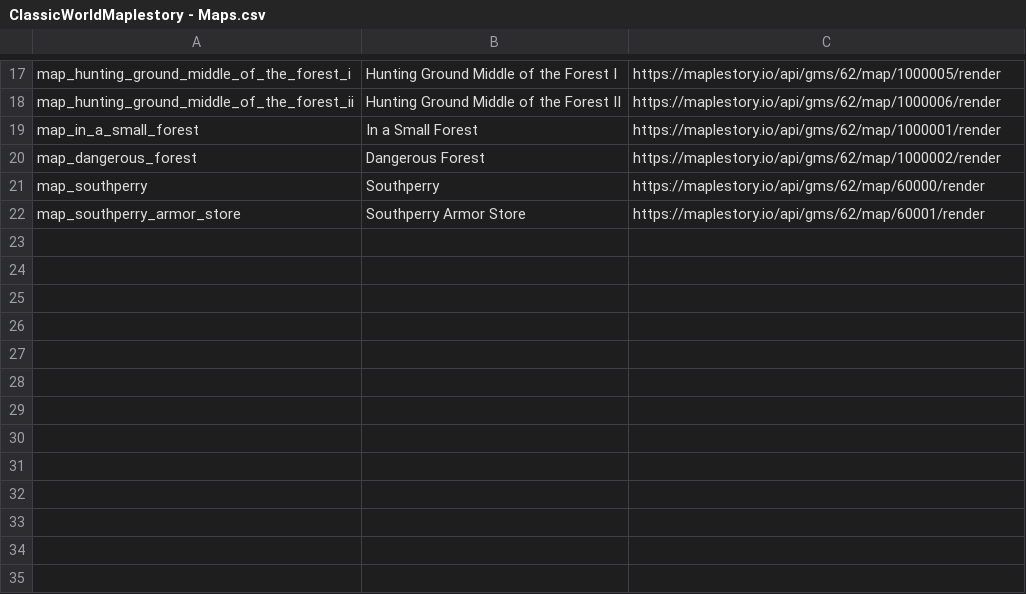
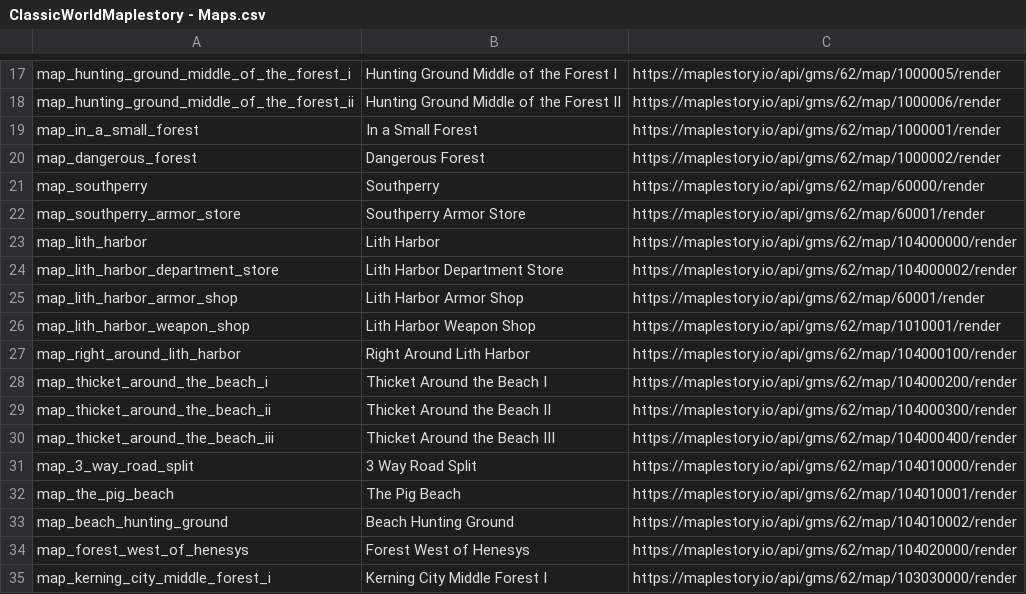
Before and after one commit to JordsterPrince/classicworldmaplestory, a CSV file: CSVs/ClassicWorldMaplestory - Maps.csv, drawn as a sheet; only a part is shown, gaps mark what is left out.

```diff
--- a/CSVs/ClassicWorldMaplestory - Maps.csv
+++ b/CSVs/ClassicWorldMaplestory - Maps.csv
@@ -22 +22,14 @@ map_southperry,Southperry,https://maplestory.io/api/gms/62/map/60000/render
 map_southperry_armor_store,Southperry Armor Store,https://maplestory.io/api/gms/62/map/60001/render
+map_lith_harbor,Lith Harbor,https://maplestory.io/api/gms/62/map/104000000/render
+map_lith_harbor_department_store,Lith Harbor Department Store,https://maplestory.io/api/gms/62/map/104000002/render
+map_lith_harbor_armor_shop,Lith Harbor Armor Shop,https://maplestory.io/api/gms/62/map/60001/render
+map_lith_harbor_weapon_shop,Lith Harbor Weapon Shop,https://maplestory.io/api/gms/62/map/1010001/render
+map_right_around_lith_harbor,Right Around Lith Harbor,https://maplestory.io/api/gms/62/map/104000100/render
+map_thicket_around_the_beach_i,Thicket Around the Beach I,https://maplestory.io/api/gms/62/map/104000200/render
+map_thicket_around_the_beach_ii,Thicket Around the Beach II,https://maplestory.io/api/gms/62/map/104000300/render
+map_thicket_around_the_beach_iii,Thicket Around the Beach III,https://maplestory.io/api/gms/62/map/104000400/render
+map_3_way_road_split,3 Way Road Split,https://maplestory.io/api/gms/62/map/104010000/render
+map_the_pig_beach,The Pig Beach,https://maplestory.io/api/gms/62/map/104010001/render
+map_beach_hunting_ground,Beach Hunting Ground,https://maplestory.io/api/gms/62/map/104010002/render
+map_forest_west_of_henesys,Forest West of Henesys,https://maplestory.io/api/gms/62/map/104020000/render
+map_kerning_city_middle_forest_i,Kerning City Middle Forest I,https://maplestory.io/api/gms/62/map/103030000/render
```
Also changed, not shown: CSVs/ClassicWorldMaplestory - MapConnections.csv, CSVs/ClassicWorldMaplestory - MapMonsters.csv, 10 other files.
